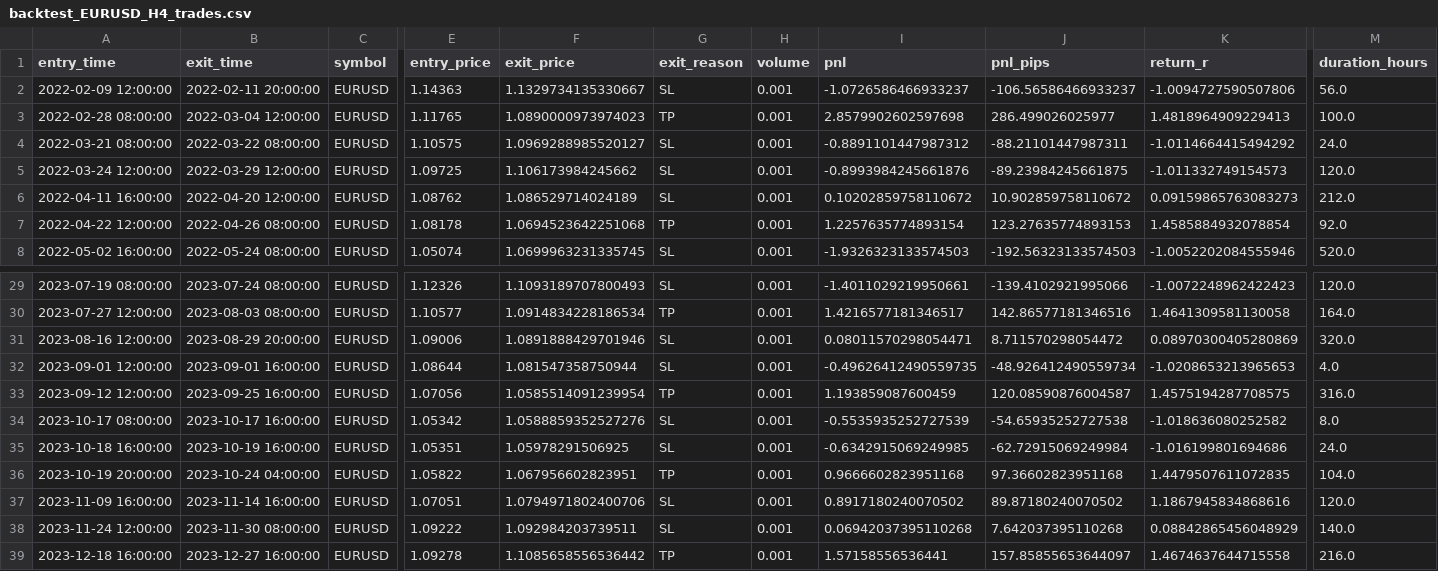
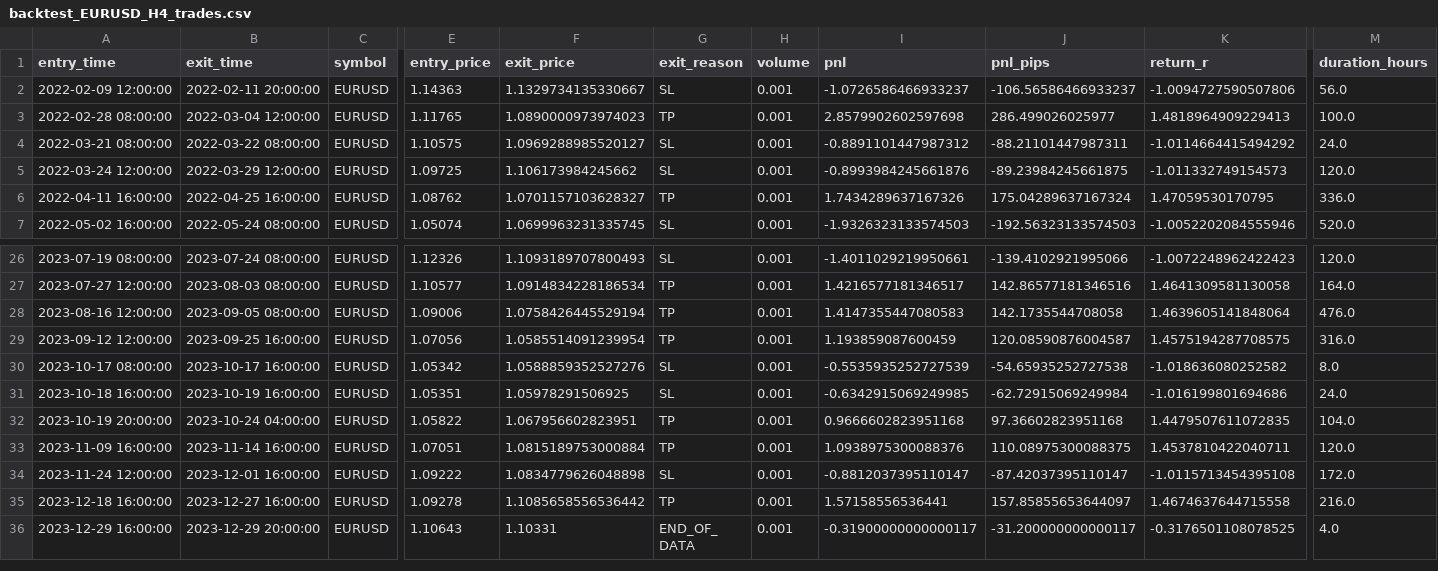
Before and after one commit to GuidoAmbiorix/advanced_fibonacci_pro_v7, a CSV file: institutional-edge-system/backend/reports/backtest_EURUSD_H4_trades.csv, drawn as a sheet; only a part is shown, gaps mark what is left out; the shorter side is filled out with more unchanged rows; removed rows and columns are numbered as before the commit, all else as after; rows hold the shown columns only; the diff covers the shown part only; the diff names each change by its address in the sheet, - before the commit and + after, or states it on an @@ line.

```diff
--- a/institutional-edge-system/backend/reports/backtest_EURUSD_H4_trades.csv
+++ b/institutional-edge-system/backend/reports/backtest_EURUSD_H4_trades.csv
-B6 (exit_time): 2022-04-20 12:00:00
+B6 (exit_time): 2022-04-25 16:00:00
-F6 (exit_price): 1.086529714024189
+F6 (exit_price): 1.0701157103628327
-G6 (exit_reason): SL
+G6 (exit_reason): TP
-I6 (pnl): 0.10202859758110672
+I6 (pnl): 1.7434289637167326
-J6 (pnl_pips): 10.902859758110672
+J6 (pnl_pips): 175.04289637167324
-K6 (return_r): 0.09159865763083273
+K6 (return_r): 1.47059530170795
-M6 (duration_hours): 212.0
+M6 (duration_hours): 336.0
-row 7: 2022-04-22 12:00:00 | 2022-04-26 08:00:00 | EURUSD | 1.08178 | 1.0694523642251068 | TP | 0.001 | 1.2257635774893154 | 123.27635774893153 | 1.4585884932078854 | 92.0
-B28 (exit_time): 2023-08-29 20:00:00
+B28 (exit_time): 2023-09-05 08:00:00
-F28 (exit_price): 1.0891888429701946
+F28 (exit_price): 1.0758426445529194
-G28 (exit_reason): SL
+G28 (exit_reason): TP
-I28 (pnl): 0.08011570298054471
+I28 (pnl): 1.4147355447080583
-J28 (pnl_pips): 8.711570298054472
+J28 (pnl_pips): 142.1735544708058
-K28 (return_r): 0.08970300405280869
+K28 (return_r): 1.4639605141848064
-M28 (duration_hours): 320.0
+M28 (duration_hours): 476.0
-row 32: 2023-09-01 12:00:00 | 2023-09-01 16:00:00 | EURUSD | 1.08644 | 1.081547358750944 | SL | 0.001 | -0.49626412490559735 | -48.926412490559734 | -1.0208653213965653 | 4.0
-F33 (exit_price): 1.0794971802400706
+F33 (exit_price): 1.0815189753000884
-G33 (exit_reason): SL
+G33 (exit_reason): TP
-I33 (pnl): 0.8917180240070502
+I33 (pnl): 1.0938975300088376
-J33 (pnl_pips): 89.87180240070502
+J33 (pnl_pips): 110.08975300088375
-K33 (return_r): 1.1867945834868616
+K33 (return_r): 1.4537810422040711
-B34 (exit_time): 2023-11-30 08:00:00
+B34 (exit_time): 2023-12-01 16:00:00
-F34 (exit_price): 1.092984203739511
+F34 (exit_price): 1.0834779626048898
-I34 (pnl): 0.06942037395110268
+I34 (pnl): -0.8812037395110147
-J34 (pnl_pips): 7.642037395110268
+J34 (pnl_pips): -87.42037395110147
-K34 (return_r): 0.08842865456048929
+K34 (return_r): -1.0115713454395108
-M34 (duration_hours): 140.0
+M34 (duration_hours): 172.0
```
Also changed, not shown: 2 removed rows and 31 edited cells elsewhere in this file, 59 other files.
